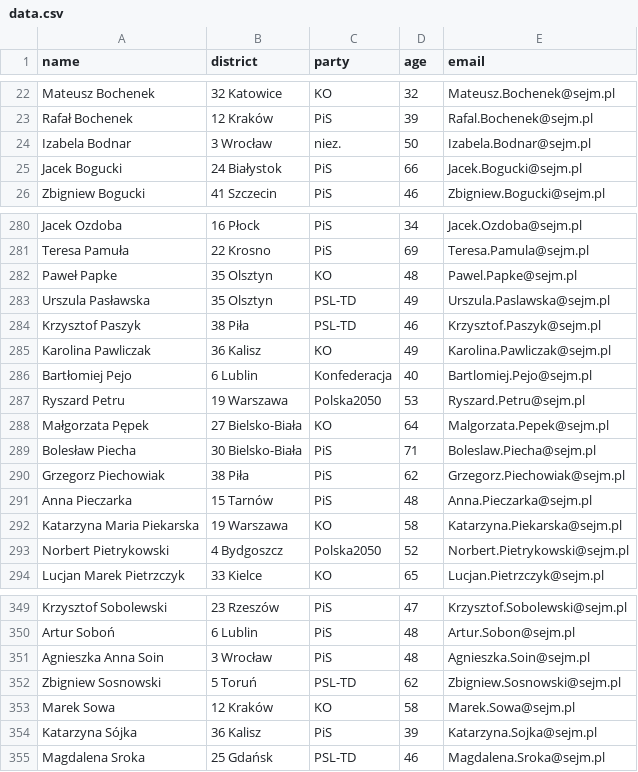
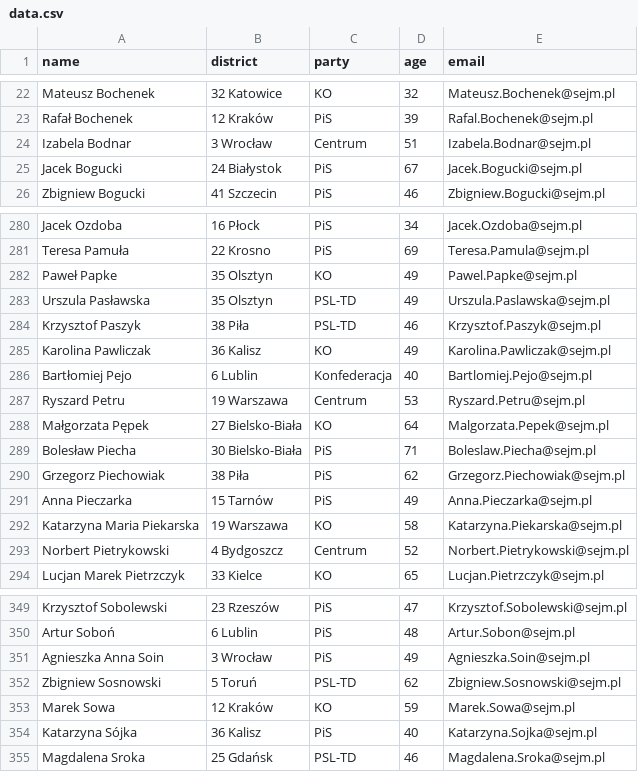
Before and after one commit to jakubmatyszewski/PL-politicians-data, a CSV file: data/data.csv, drawn as a sheet; only a part is shown, gaps mark what is left out; the diff covers the shown part only.

```diff
--- a/data/data.csv
+++ b/data/data.csv
@@ -23,4 +23,4 @@ Mateusz Bochenek,32 Katowice,KO,32,Mateusz.Bochenek@sejm.pl
 Rafał Bochenek,12 Kraków,PiS,39,Rafal.Bochenek@sejm.pl
-Izabela Bodnar,3 Wrocław,niez.,50,Izabela.Bodnar@sejm.pl
-Jacek Bogucki,24 Białystok,PiS,66,Jacek.Bogucki@sejm.pl
+Izabela Bodnar,3 Wrocław,Centrum,51,Izabela.Bodnar@sejm.pl
+Jacek Bogucki,24 Białystok,PiS,67,Jacek.Bogucki@sejm.pl
 Zbigniew Bogucki,41 Szczecin,PiS,46,Zbigniew.Bogucki@sejm.pl
@@ -281,3 +281,3 @@ Jacek Ozdoba,16 Płock,PiS,34,Jacek.Ozdoba@sejm.pl
 Teresa Pamuła,22 Krosno,PiS,69,Teresa.Pamula@sejm.pl
-Paweł Papke,35 Olsztyn,KO,48,Pawel.Papke@sejm.pl
+Paweł Papke,35 Olsztyn,KO,49,Pawel.Papke@sejm.pl
 Urszula Pasławska,35 Olsztyn,PSL-TD,49,Urszula.Paslawska@sejm.pl
@@ -286,3 +286,3 @@ Karolina Pawliczak,36 Kalisz,KO,49,Karolina.Pawliczak@sejm.pl
 Bartłomiej Pejo,6 Lublin,Konfederacja,40,Bartlomiej.Pejo@sejm.pl
-Ryszard Petru,19 Warszawa,Polska2050,53,Ryszard.Petru@sejm.pl
+Ryszard Petru,19 Warszawa,Centrum,53,Ryszard.Petru@sejm.pl
 Małgorzata Pępek,27 Bielsko-Biała,KO,64,Malgorzata.Pepek@sejm.pl
@@ -290,5 +290,5 @@ Bolesław Piecha,30 Bielsko-Biała,PiS,71,Boleslaw.Piecha@sejm.pl
 Grzegorz Piechowiak,38 Piła,PiS,62,Grzegorz.Piechowiak@sejm.pl
-Anna Pieczarka,15 Tarnów,PiS,48,Anna.Pieczarka@sejm.pl
+Anna Pieczarka,15 Tarnów,PiS,49,Anna.Pieczarka@sejm.pl
 Katarzyna Maria Piekarska,19 Warszawa,KO,58,Katarzyna.Piekarska@sejm.pl
-Norbert Pietrykowski,4 Bydgoszcz,Polska2050,52,Norbert.Pietrykowski@sejm.pl
+Norbert Pietrykowski,4 Bydgoszcz,Centrum,52,Norbert.Pietrykowski@sejm.pl
 Lucjan Marek Pietrzczyk,33 Kielce,KO,65,Lucjan.Pietrzczyk@sejm.pl
@@ -350,6 +350,6 @@ Krzysztof Sobolewski,23 Rzeszów,PiS,47,Krzysztof.Sobolewski@sejm.pl
 Artur Soboń,6 Lublin,PiS,48,Artur.Sobon@sejm.pl
-Agnieszka Anna Soin,3 Wrocław,PiS,48,Agnieszka.Soin@sejm.pl
+Agnieszka Anna Soin,3 Wrocław,PiS,49,Agnieszka.Soin@sejm.pl
 Zbigniew Sosnowski,5 Toruń,PSL-TD,62,Zbigniew.Sosnowski@sejm.pl
-Marek Sowa,12 Kraków,KO,58,Marek.Sowa@sejm.pl
-Katarzyna Sójka,36 Kalisz,PiS,39,Katarzyna.Sojka@sejm.pl
+Marek Sowa,12 Kraków,KO,59,Marek.Sowa@sejm.pl
+Katarzyna Sójka,36 Kalisz,PiS,40,Katarzyna.Sojka@sejm.pl
 Magdalena Sroka,25 Gdańsk,PSL-TD,46,Magdalena.Sroka@sejm.pl
```
Also changed, not shown: 43 edited cells elsewhere in this file.
